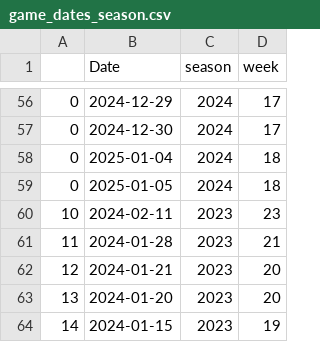
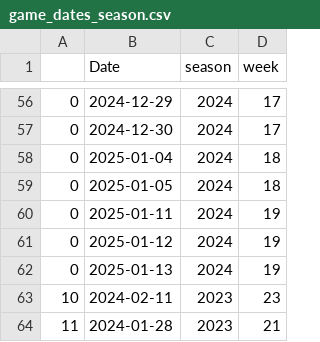
Before and after one commit to mseewaters/beatingtheodds, a CSV file: data/game_dates_season.csv, drawn as a sheet; only a part is shown, gaps mark what is left out; the shorter side is filled out with more unchanged rows.

```diff
--- a/data/game_dates_season.csv
+++ b/data/game_dates_season.csv
@@ -59,2 +59,5 @@
 0,2025-01-05,2024,18
+0,2025-01-11,2024,19
+0,2025-01-12,2024,19
+0,2025-01-13,2024,19
 10,2024-02-11,2023,23
```
Also changed, not shown: data/nfl_games_pfr.csv, data/nfl_games_pfr_raw.csv, 6 other files.
